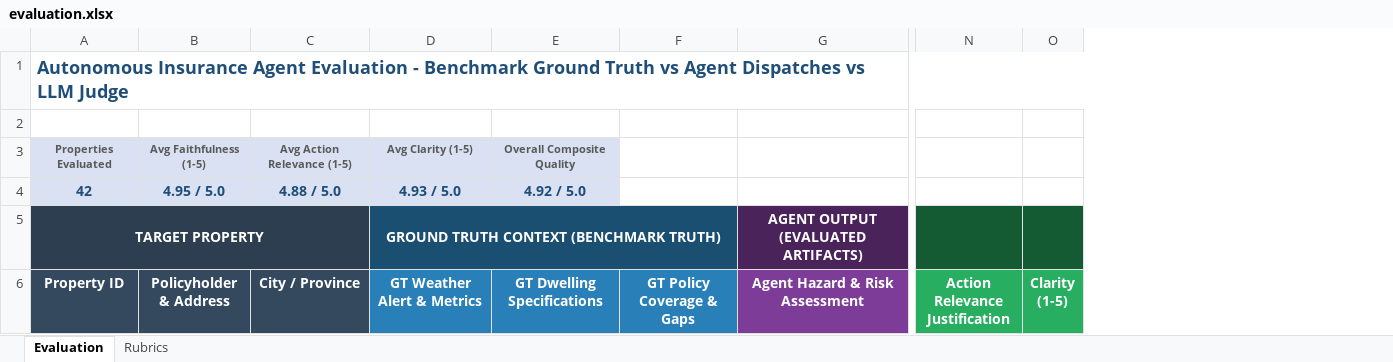
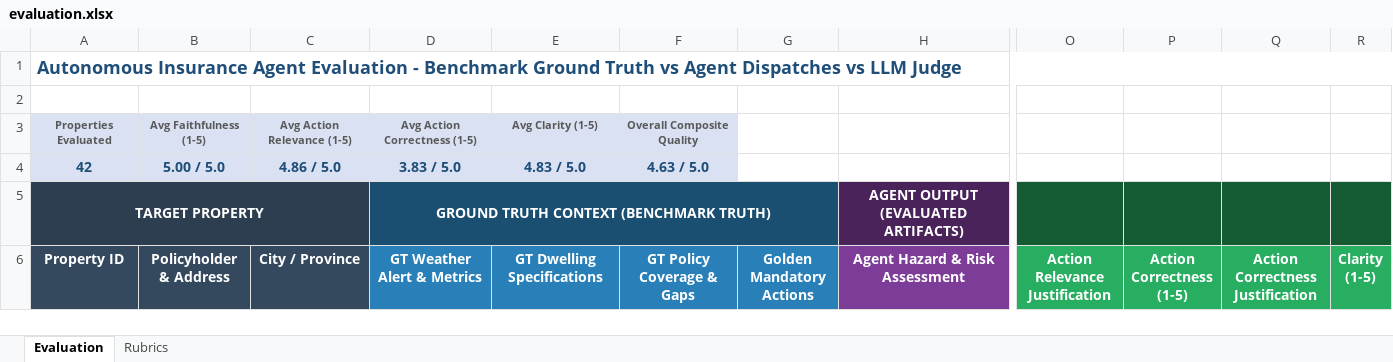
Before and after one commit to halizz821/home_insurance_mitigation, an Excel workbook: evaluation.xlsx, sheet Evaluation, drawn as a sheet; only a part is shown, gaps mark what is left out; values as stored, in another font and other column widths than the file's, no borders; the diff covers the shown part only; the diff names each change by its address in the sheet, - before the commit and + after, or states it on an @@ line.

Commit message:
feat(evaluation): add Action Correctness criterion, golden dataset, and LLM model benchmark

```diff
--- a/evaluation.xlsx (sheet Evaluation)
+++ b/evaluation.xlsx (sheet Evaluation)
+column G (Golden Mandatory Actions), empty
+column P (Action Correctness (1-5)), empty
+column Q (Action Correctness Justification), empty
-D3 (GT Weather Alert & Metrics): Avg Clarity (1-5)
+D3 (GT Weather Alert & Metrics): Avg Action Correctness (1-5)
-E3 (GT Dwelling Specifications): Overall Composite Quality
+E3 (GT Dwelling Specifications): Avg Clarity (1-5)
-F3 (GT Policy Coverage & Gaps): (empty)
+F3 (GT Policy Coverage & Gaps): Overall Composite Quality
-F3:F4 fill: none
+F3:F4 fill: #D9E1F2
-B4 (Policyholder & Address): 4.95 / 5.0
+B4 (Policyholder & Address): 5.00 / 5.0
-C4 (City / Province): 4.88 / 5.0
+C4 (City / Province): 4.86 / 5.0
-D4 (GT Weather Alert & Metrics): 4.93 / 5.0
+D4 (GT Weather Alert & Metrics): 3.83 / 5.0
-E4 (GT Dwelling Specifications): 4.92 / 5.0
+E4 (GT Dwelling Specifications): 4.83 / 5.0
-F4 (GT Policy Coverage & Gaps): (empty)
+F4 (GT Policy Coverage & Gaps): 4.63 / 5.0
```
Also changed, not shown: 340 edited cells and cell formats elsewhere in this sheet, sheet Rubrics, 16 other files.
